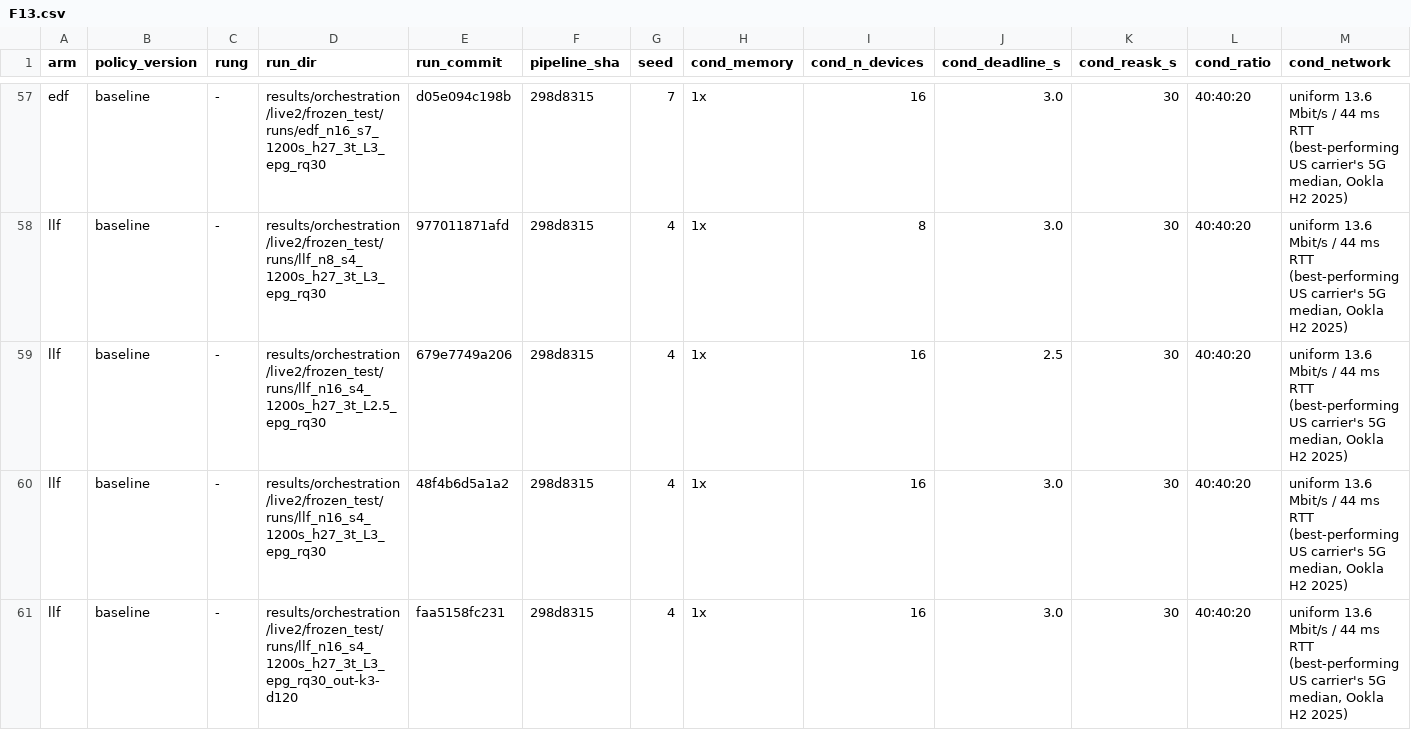
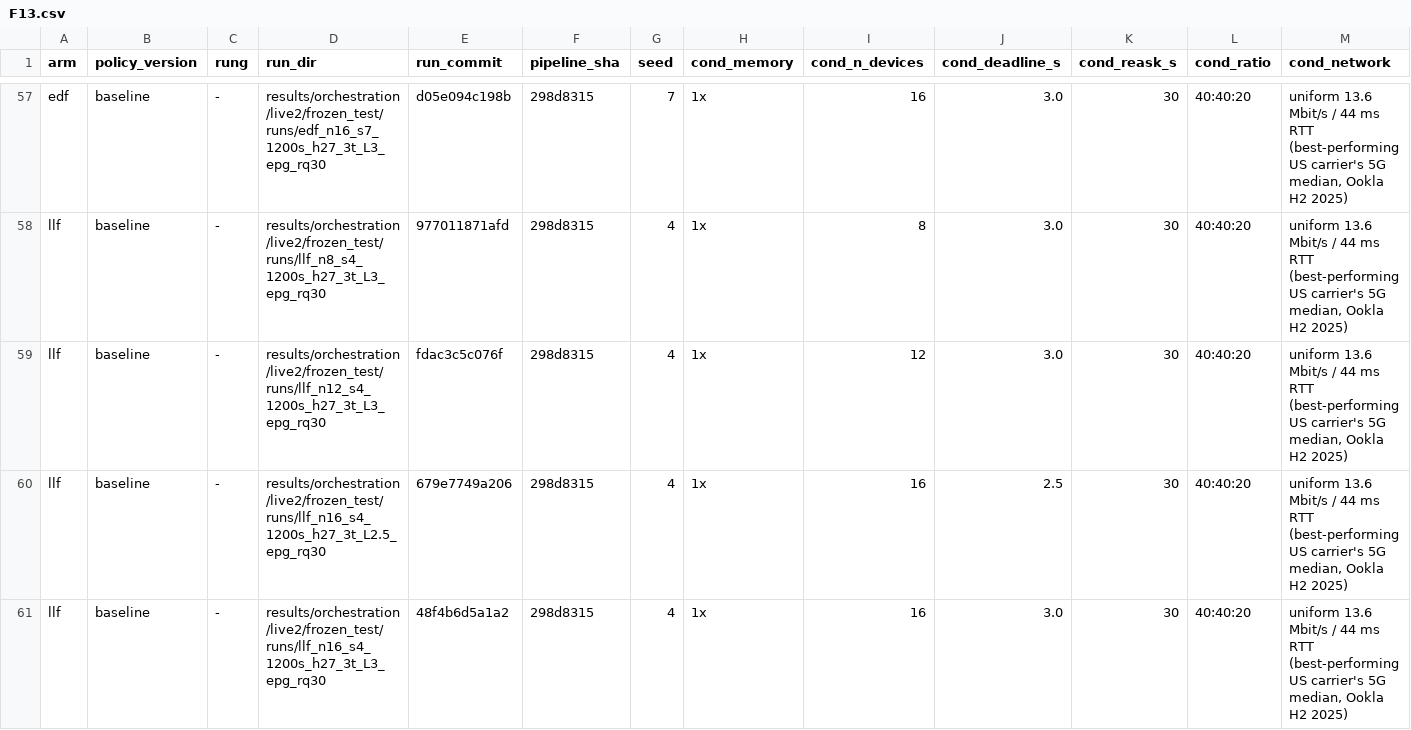
Before and after one commit to nesl/fm-switching, a CSV file: reports/figdata/F13.csv, drawn as a sheet; only a part is shown, gaps mark what is left out; the shorter side is filled out with more unchanged rows; rows hold the shown columns only; the diff covers the shown part only; the diff names each change by its address in the sheet, - before the commit and + after, or states it on an @@ line.

```diff
--- a/reports/figdata/F13.csv
+++ b/reports/figdata/F13.csv
+row 59: llf | baseline | - | results/orchestration/live2/frozen_test/runs/llf_n12_s4_1200s_h27_3t_L3_epg_rq30 | fdac3c5c076f | 298d8315 | 4 | 1x | 12 | 3.0 | 30 | 40:40:20 | uniform 13.6 Mbit/s / 44 ms RTT (best-performing US carrier's 5G median, Ookla H2 2025)
```
Also changed, not shown: 2 added rows elsewhere in this file, reports/figdata/F14.csv, reports/figdata/F8.csv, 6 other files.
